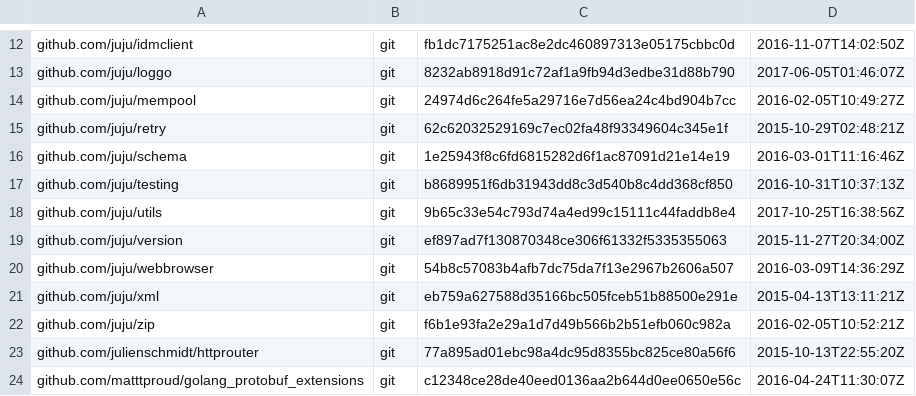
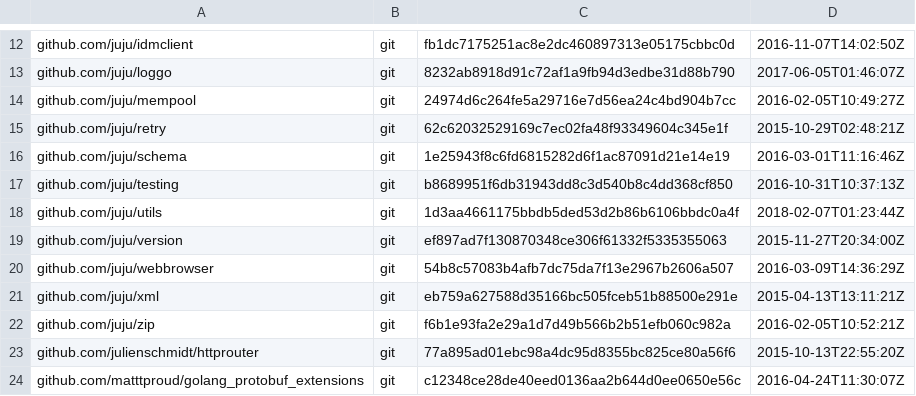
Before and after one commit to juju/charmstore, a TSV file: dependencies.tsv, drawn as a sheet; only a part is shown, gaps mark what is left out.

```diff
--- a/dependencies.tsv
+++ b/dependencies.tsv
@@ -17,3 +17,3 @@ github.com/juju/schema	git	1e25943f8c6fd6815282d6f1ac87091d21e14e19	2016-03-01T1
 github.com/juju/testing	git	b8689951f6db31943dd8c3d540b8c4dd368cf850	2016-10-31T10:37:13Z
-github.com/juju/utils	git	9b65c33e54c793d74a4ed99c15111c44faddb8e4	2017-10-25T16:38:56Z
+github.com/juju/utils	git	1d3aa4661175bbdb5ded53d2b86b6106bbdc0a4f	2018-02-07T01:23:44Z
 github.com/juju/version	git	ef897ad7f130870348ce306f61332f5335355063	2015-11-27T20:34:00Z
```
Also changed, not shown: 1 other file.
